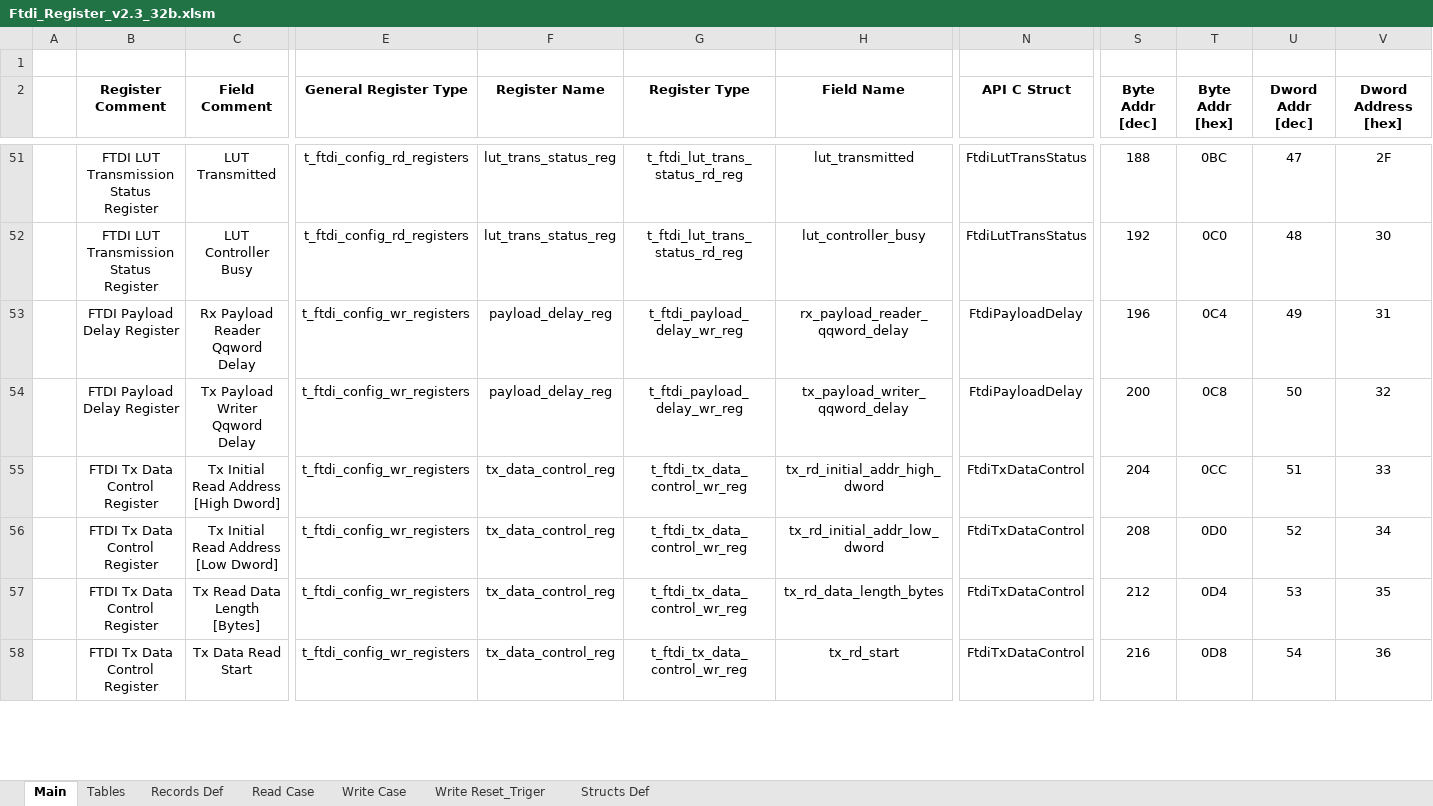
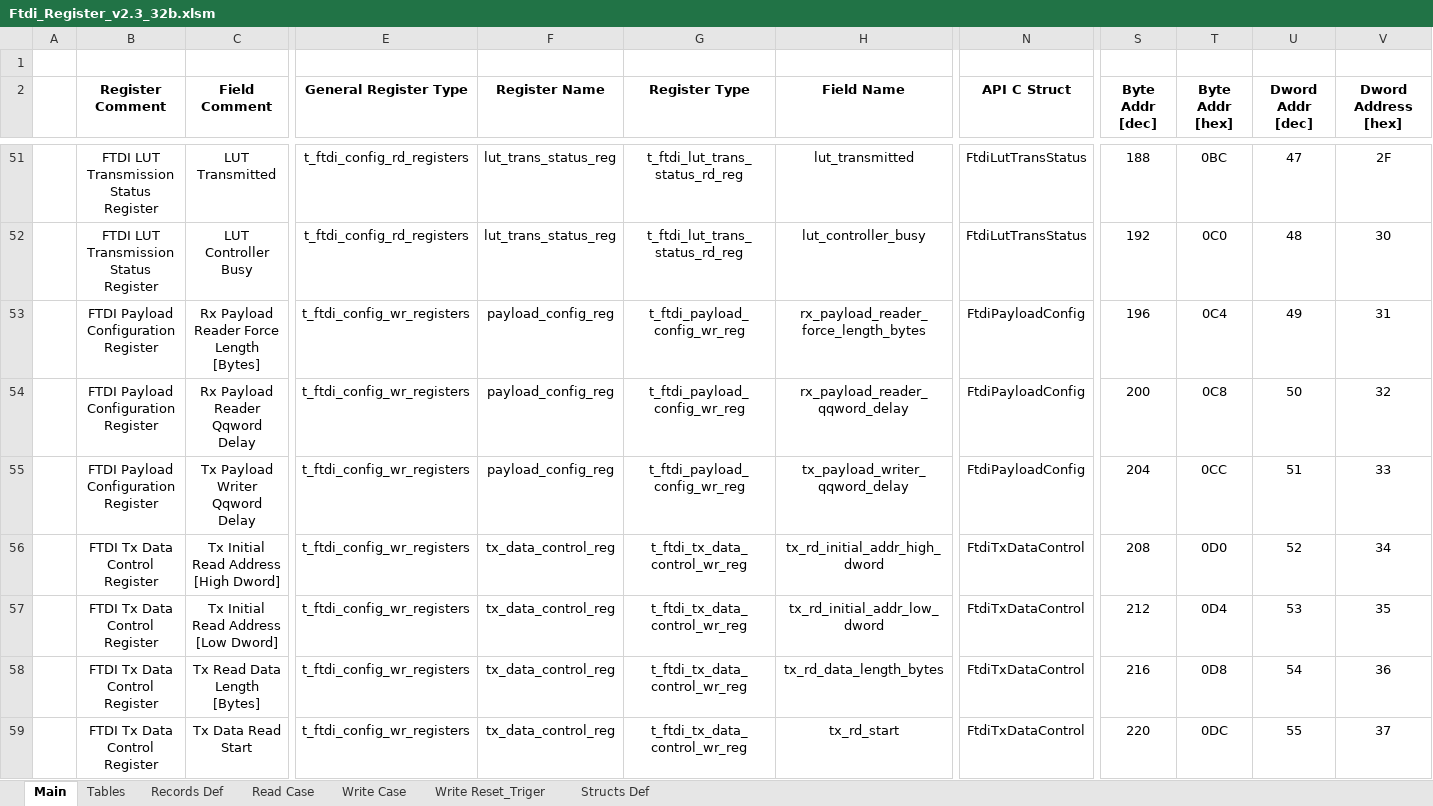
Before and after one commit to NSEE/SimuCam_Development_NFEE, an Excel workbook: FPGA_Developments/FTDI_USB3/References/Ftdi_Register_v2.3_32b.xlsm, sheet Main, drawn as a sheet; only a part is shown, gaps mark what is left out; values as stored, in another font and other column widths than the file's, no borders; addresses are those after the commit; rows hold the shown columns only; the diff covers the shown part only; the diff names each change by its address in the sheet, - before the commit and + after, or states it on an @@ line.

Commit message:
Added force payload length to the FTDI module to minimize problems involving diferent image sizes

```diff
--- a/FPGA_Developments/FTDI_USB3/References/Ftdi_Register_v2.3_32b.xlsm (sheet Main)
+++ b/FPGA_Developments/FTDI_USB3/References/Ftdi_Register_v2.3_32b.xlsm (sheet Main)
+row 53:  | FTDI Payload Configuration Register | Rx Payload Reader Force Length [Bytes] | t_ftdi_config_wr_registers | payload_config_reg | t_ftdi_payload_config_wr_reg | rx_payload_reader_force_length_bytes | FtdiPayloadConfig | 196 | 0C4 | 49 | 31
-B54:B55 (Register Comment): FTDI Payload Delay Register
+B54:B55 (Register Comment): FTDI Payload Configuration Register
-F54:F55 (Register Name): payload_delay_reg
+F54:F55 (Register Name): payload_config_reg
-G54:G55 (Register Type): t_ftdi_payload_delay_wr_reg
+G54:G55 (Register Type): t_ftdi_payload_config_wr_reg
-N54:N55 (API C Struct): FtdiPayloadDelay
+N54:N55 (API C Struct): FtdiPayloadConfig
-S54 (Byte Addr [dec]): 196
+S54 (Byte Addr [dec]): 200
-T54 (Byte Addr [hex]): 0C4
+T54 (Byte Addr [hex]): 0C8
-U54 (Dword Addr [dec]): 49
+U54 (Dword Addr [dec]): 50
-V54 (Dword Address [hex]): 31
+V54 (Dword Address [hex]): 32
-S55 (Byte Addr [dec]): 200
+S55 (Byte Addr [dec]): 204
-T55 (Byte Addr [hex]): 0C8
+T55 (Byte Addr [hex]): 0CC
-U55 (Dword Addr [dec]): 50
+U55 (Dword Addr [dec]): 51
-V55 (Dword Address [hex]): 32
+V55 (Dword Address [hex]): 33
-S56 (Byte Addr [dec]): 204
+S56 (Byte Addr [dec]): 208
-T56 (Byte Addr [hex]): 0CC
+T56 (Byte Addr [hex]): 0D0
-U56 (Dword Addr [dec]): 51
+U56 (Dword Addr [dec]): 52
-V56 (Dword Address [hex]): 33
+V56 (Dword Address [hex]): 34
-S57 (Byte Addr [dec]): 208
+S57 (Byte Addr [dec]): 212
-T57 (Byte Addr [hex]): 0D0
+T57 (Byte Addr [hex]): 0D4
-U57 (Dword Addr [dec]): 52
+U57 (Dword Addr [dec]): 53
-V57 (Dword Address [hex]): 34
+V57 (Dword Address [hex]): 35
-S58 (Byte Addr [dec]): 212
+S58 (Byte Addr [dec]): 216
-T58 (Byte Addr [hex]): 0D4
+T58 (Byte Addr [hex]): 0D8
-U58 (Dword Addr [dec]): 53
+U58 (Dword Addr [dec]): 54
-V58 (Dword Address [hex]): 35
+V58 (Dword Address [hex]): 36
-S59 (Byte Addr [dec]): 216
+S59 (Byte Addr [dec]): 220
-T59 (Byte Addr [hex]): 0D8
+T59 (Byte Addr [hex]): 0DC
-U59 (Dword Addr [dec]): 54
+U59 (Dword Addr [dec]): 55
-V59 (Dword Address [hex]): 36
+V59 (Dword Address [hex]): 37
```
Also changed, not shown: 1 added row, 1 removed row and 240 edited cells elsewhere in this sheet, sheet Read Case, sheet Write Case, sheet Write Reset_Triger, sheet Records Def, sheet Structs Def, formulas that keep their value, FPGA_Developments/FTDI_USB3/References/Ftdi_Register_v2.3.xlsm, 51 other files.
